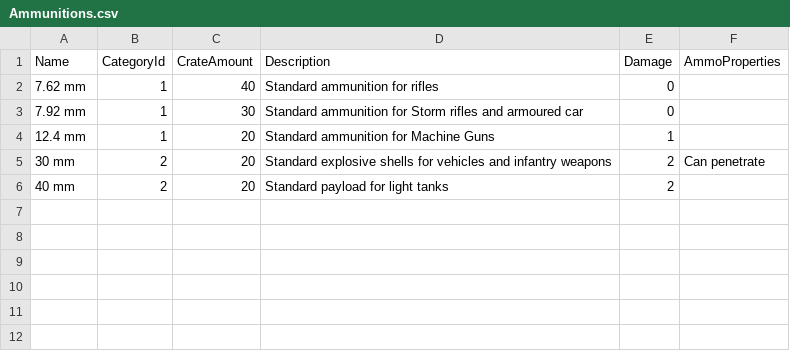
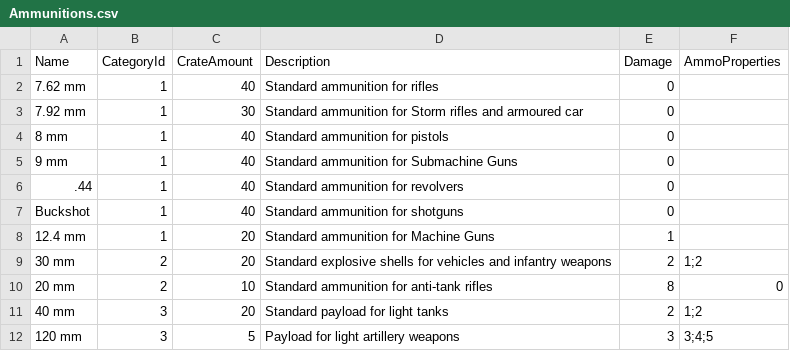
Before and after one commit to Tallis92/FoxholeIntelboard, a CSV file: IntelboardAPI/Data/CSV/Ammunitions.csv, drawn as a sheet.

Commit message:
Updated ammunition CSV files and properties

```diff
--- a/IntelboardAPI/Data/CSV/Ammunitions.csv
+++ b/IntelboardAPI/Data/CSV/Ammunitions.csv
@@ -3,4 +3,10 @@
 7.92 mm,1,30,Standard ammunition for Storm rifles and armoured car,0,
+8 mm,1,40,Standard ammunition for pistols,0,
+9 mm,1,40,Standard ammunition for Submachine Guns,0,
+.44,1,40,Standard ammunition for revolvers,0,
+Buckshot,1,40,Standard ammunition for shotguns,0,
 12.4 mm,1,20,Standard ammunition for Machine Guns,1,
-30 mm,2,20,Standard explosive shells for vehicles and infantry weapons,2,Can penetrate
-40 mm,2,20,Standard payload for light tanks,2,
+30 mm,2,20,Standard explosive shells for vehicles and infantry weapons,2,1;2
+20 mm,2,10,Standard ammunition for anti-tank rifles,8,0
+40 mm,3,20,Standard payload for light tanks,2,1;2
+120 mm,3,5,Payload for light artillery weapons,3,3;4;5
```
Also changed, not shown: IntelboardAPI/Data/CSV/AmmunitionCosts.csv, 4 other files.
